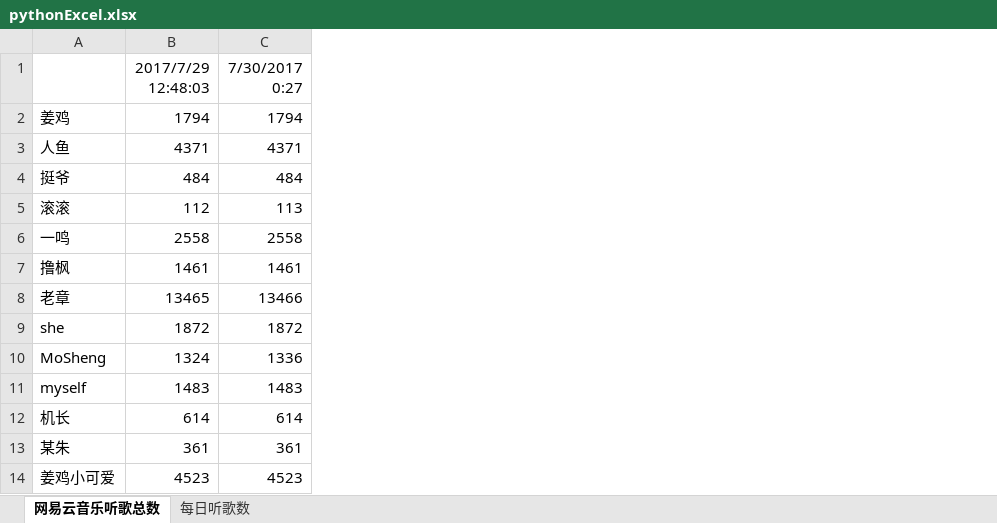
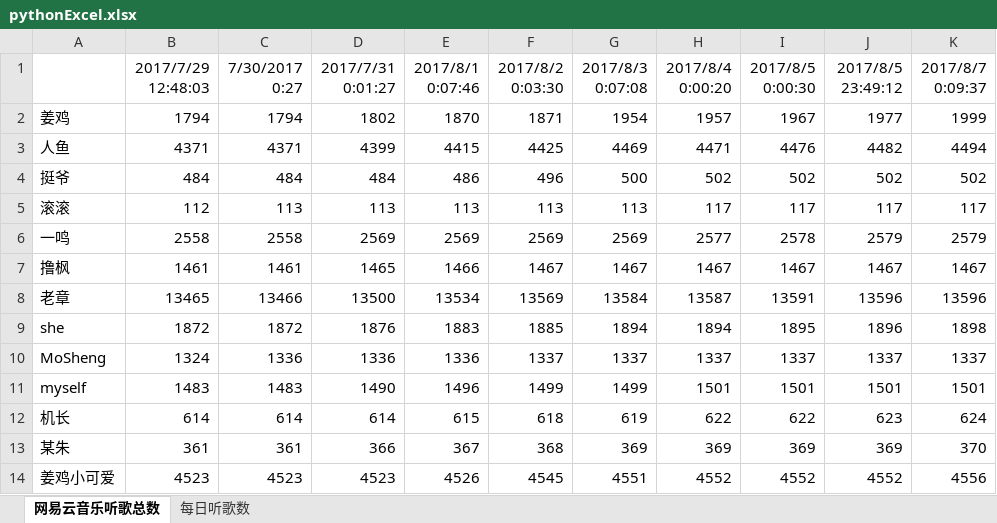
Before and after one commit to cuzzing/python, an Excel workbook: pythonExcel.xlsx, sheet 网易云音乐听歌总数, drawn as a sheet; values as stored, in another font and other column widths than the file's, no borders; the diff names each change by its address in the sheet, - before the commit and + after, or states it on an @@ line.

Commit message:
daily update

```diff
--- a/pythonExcel.xlsx (sheet 网易云音乐听歌总数)
+++ b/pythonExcel.xlsx (sheet 网易云音乐听歌总数)
+column D (2017/7/31 0:01:27), rows 2-14: 1802 | 4399 | 484 | 113 | 2569 | 1465 | 13500 | 1876 | 1336 | 1490 | 614 | 366 | 4523
+column E (2017/8/1 0:07:46), rows 2-14: 1870 | 4415 | 486 | 113 | 2569 | 1466 | 13534 | 1883 | 1336 | 1496 | 615 | 367 | 4526
+column F (2017/8/2 0:03:30), rows 2-14: 1871 | 4425 | 496 | 113 | 2569 | 1467 | 13569 | 1885 | 1337 | 1499 | 618 | 368 | 4545
+column G (2017/8/3 0:07:08), rows 2-14: 1954 | 4469 | 500 | 113 | 2569 | 1467 | 13584 | 1894 | 1337 | 1499 | 619 | 369 | 4551
+column H (2017/8/4 0:00:20), rows 2-14: 1957 | 4471 | 502 | 117 | 2577 | 1467 | 13587 | 1894 | 1337 | 1501 | 622 | 369 | 4552
+column I (2017/8/5 0:00:30), rows 2-14: 1967 | 4476 | 502 | 117 | 2578 | 1467 | 13591 | 1895 | 1337 | 1501 | 622 | 369 | 4552
+column J (2017/8/5 23:49:12), rows 2-14: 1977 | 4482 | 502 | 117 | 2579 | 1467 | 13596 | 1896 | 1337 | 1501 | 623 | 369 | 4552
+column K (2017/8/7 0:09:37), rows 2-14: 1999 | 4494 | 502 | 117 | 2579 | 1467 | 13596 | 1898 | 1337 | 1501 | 624 | 370 | 4556
```
Also changed, not shown: sheet 每日听歌数.
